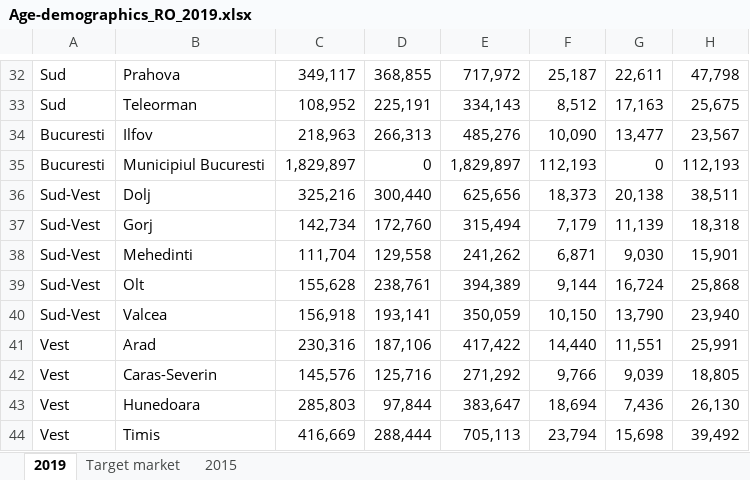
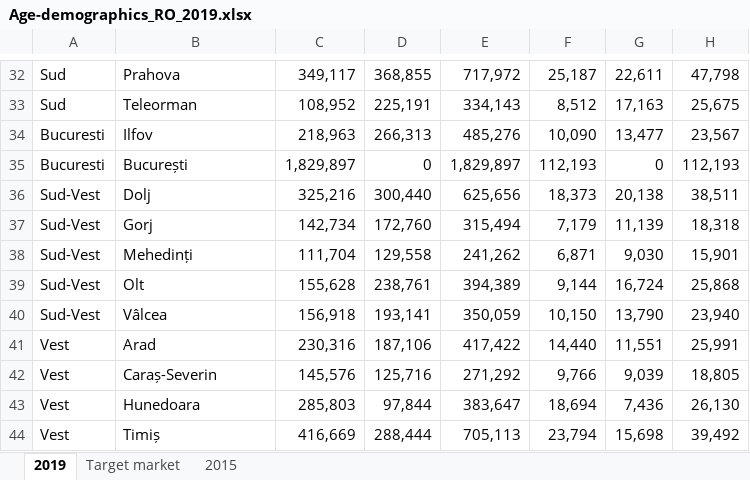
Before and after one commit to DinuVasiliu/Camine, an Excel workbook: Age-demographics_RO_2019.xlsx, sheet 2019, drawn as a sheet; only a part is shown, gaps mark what is left out; values as stored, in another font and other column widths than the file's, no borders; the diff covers the shown part only; the diff names each change by its address in the sheet, - before the commit and + after, or states it on an @@ line.

```diff
--- a/Age-demographics_RO_2019.xlsx (sheet 2019)
+++ b/Age-demographics_RO_2019.xlsx (sheet 2019)
-B35: Municipiul Bucuresti
+B35: București
-B38: Mehedinti
+B38: Mehedinți
-B40: Valcea
+B40: Vâlcea
-B42: Caras-Severin
+B42: Caraș-Severin
-B44: Timis
+B44: Timiș
```
Also changed, not shown: 17 edited cells elsewhere in this sheet, sheet 2015, Date_Salariale.xlsx, 2 other files.
